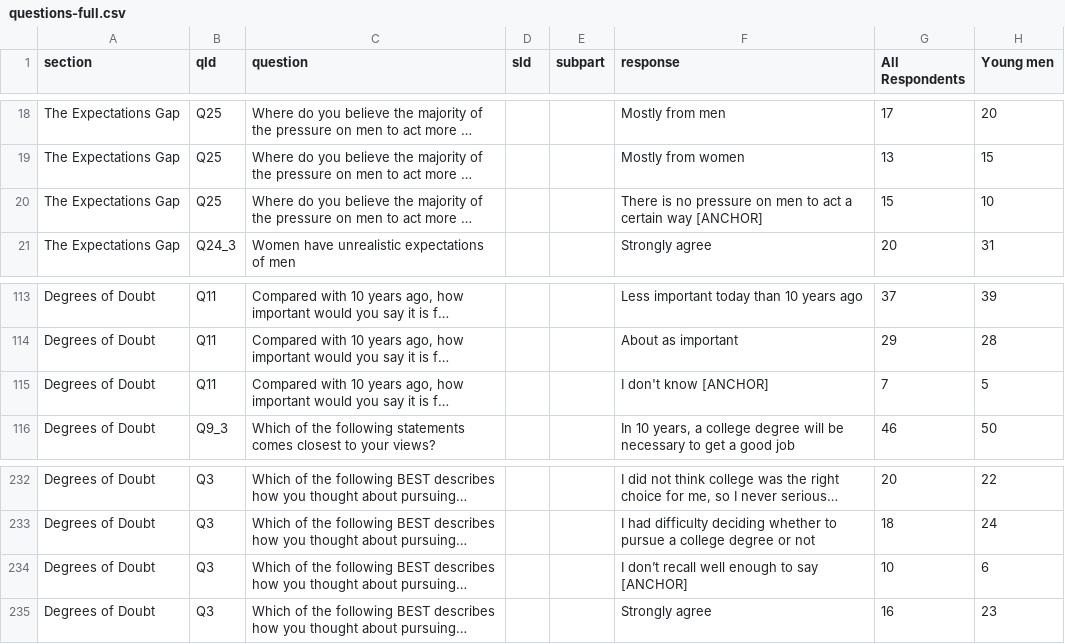
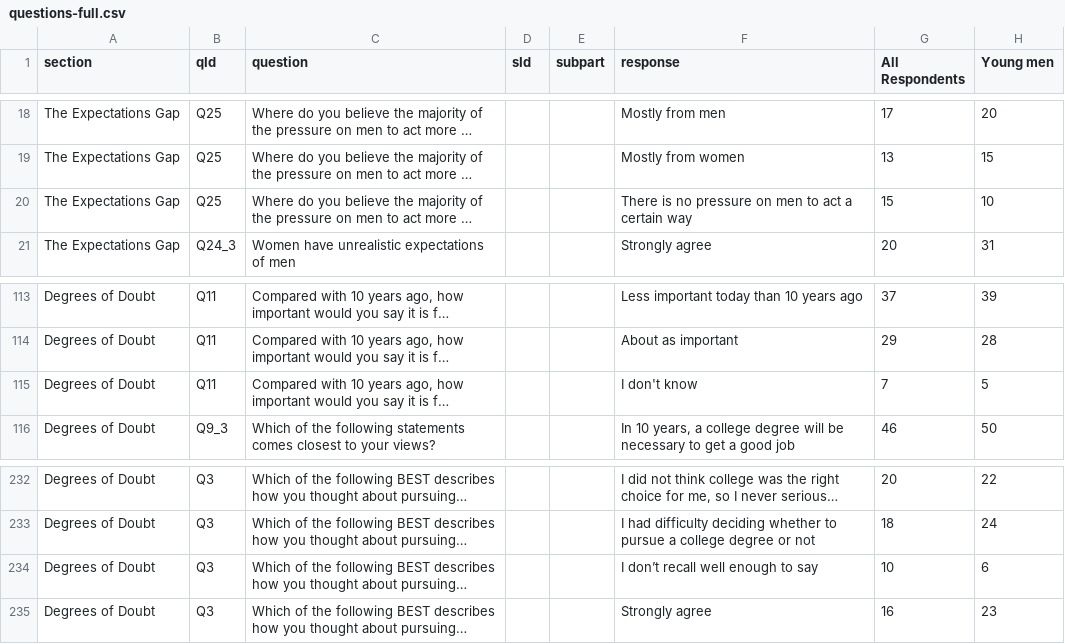
Before and after one commit to jaredwhalen/2026-listening-to-young-men, a CSV file: src/lib/data/questions-full.csv, drawn as a sheet; only a part is shown, gaps mark what is left out; long unchanged cells end in …; the diff names each change by its address in the sheet, - before the commit and + after, or states it on an @@ line.

Commit message:
New quiz sections

```diff
--- a/src/lib/data/questions-full.csv
+++ b/src/lib/data/questions-full.csv
-F20 (response): …certain way [ANCHOR]
+F20 (response): …certain way
-F115 (response): I don't know [ANCHOR]
+F115 (response): I don't know
-F234 (response): I don’t recall well enough to say [ANCHOR]
+F234 (response): I don’t recall well enough to say
```
Also changed, not shown: 7 other files.
